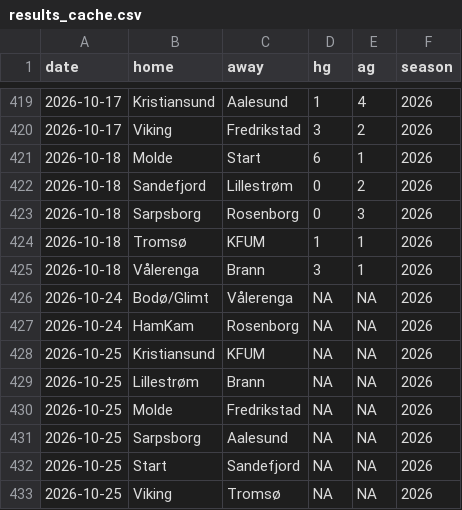
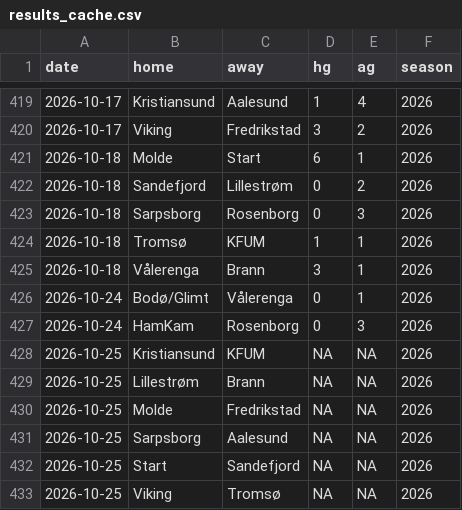
Before and after one commit to Ricosaur/Tippeliga-simulator, a CSV file: data/results_cache.csv, drawn as a sheet; only a part is shown, gaps mark what is left out.

```diff
--- a/data/results_cache.csv
+++ b/data/results_cache.csv
@@ -425,4 +425,4 @@ date,home,away,hg,ag,season
 2026-10-18,Vålerenga,Brann,3,1,2026
-2026-10-24,Bodø/Glimt,Vålerenga,NA,NA,2026
-2026-10-24,HamKam,Rosenborg,NA,NA,2026
+2026-10-24,Bodø/Glimt,Vålerenga,0,1,2026
+2026-10-24,HamKam,Rosenborg,0,3,2026
 2026-10-25,Kristiansund,KFUM,NA,NA,2026
```
Also changed, not shown: 1 other file.
